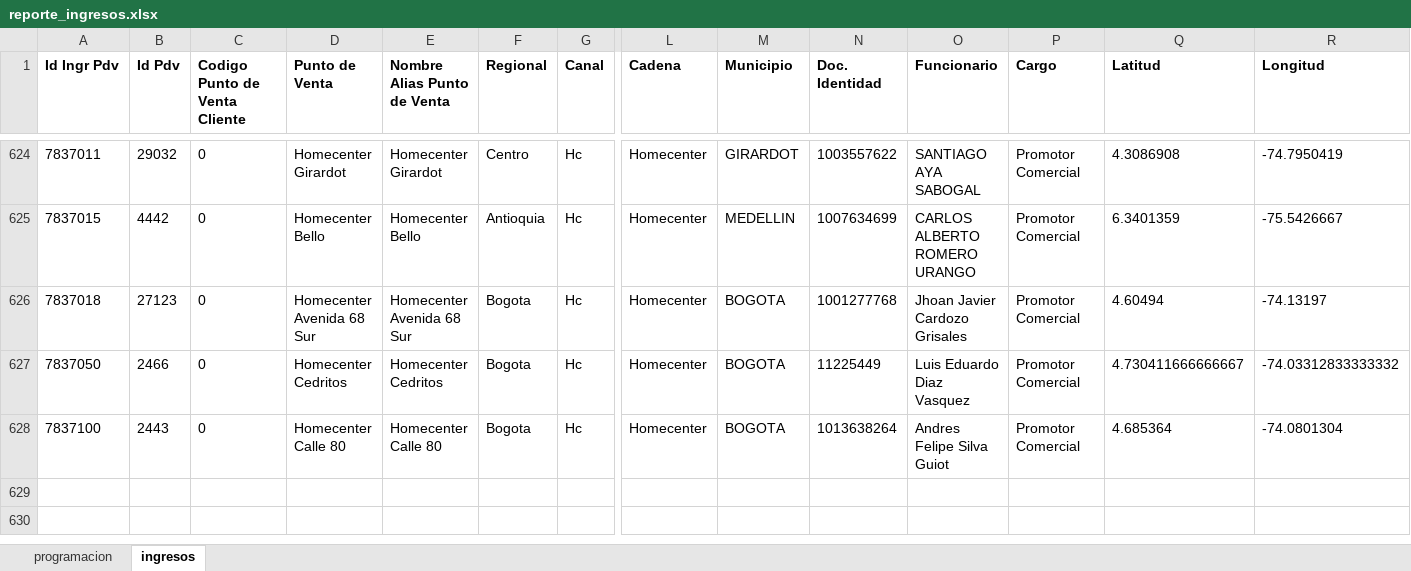
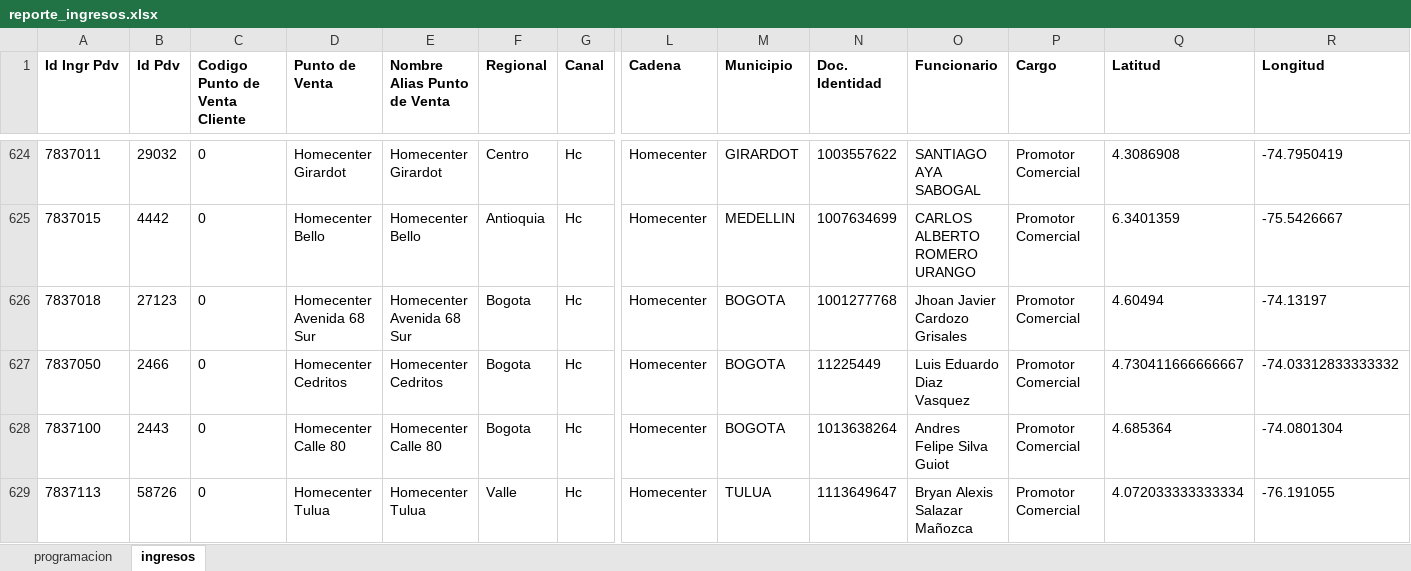
Before and after one commit to johangarzon19/monitor-ingresosv2, an Excel workbook: data/reporte_ingresos.xlsx, sheet ingresos, drawn as a sheet; only a part is shown, gaps mark what is left out; values as stored, in another font and other column widths than the file's, no borders; rows hold the shown columns only; the diff names each change by its address in the sheet, - before the commit and + after, or states it on an @@ line.

Commit message:
Actualizar datos de ingresos

```diff
--- a/data/reporte_ingresos.xlsx (sheet ingresos)
+++ b/data/reporte_ingresos.xlsx (sheet ingresos)
+row 629: 7837113 | 58726 | 0 | Homecenter Tulua | Homecenter Tulua | Valle | Hc | Homecenter | TULUA | 1113649647 | Bryan Alexis Salazar Mañozca | Promotor Comercial | 4.072033333333334 | -76.191055
```
Also changed, not shown: sheet programacion, hidden cells.
